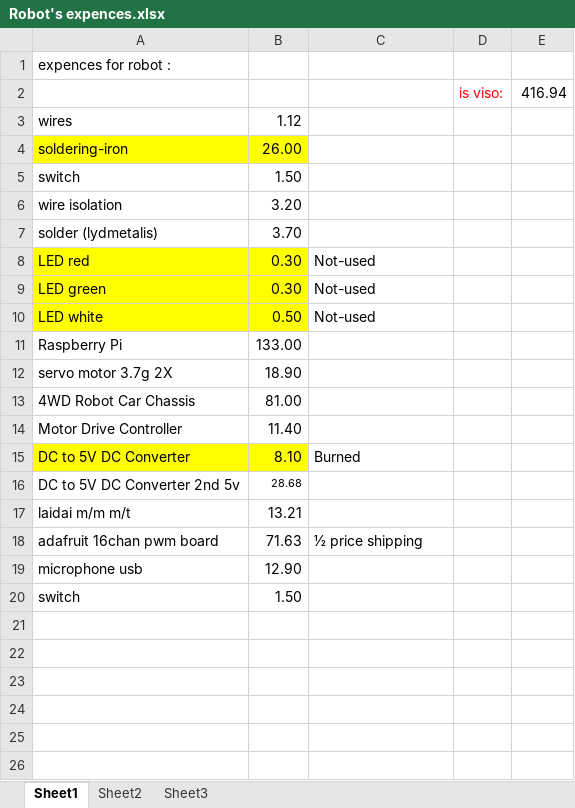
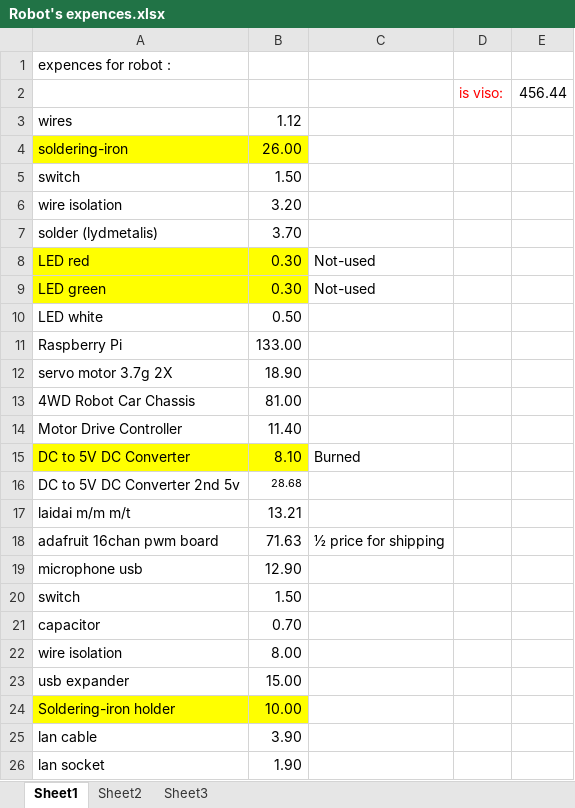
Before and after one commit to mseskas/robotic, an Excel workbook: project docs/Robot's expences.xlsx, sheet Sheet1, drawn as a sheet; values as stored, in another font and other column widths than the file's, no borders; the diff names each change by its address in the sheet, - before the commit and + after, or states it on an @@ line.

```diff
--- a/project docs/Robot's expences.xlsx (sheet Sheet1)
+++ b/project docs/Robot's expences.xlsx (sheet Sheet1)
-E2: 416.94
+E2: 456.44
-A10:B10 fill: #FFFF00
+A10:B10 fill: none
-C10: Not-used
+C10: (empty)
-C18: ½ price shipping
+C18: ½ price for shipping
+row 21: capacitor | 0.70
+row 22: wire isolation | 8.00
+row 23: usb expander | 15.00
+row 24: Soldering-iron holder | 10.00
+row 25: lan cable | 3.90
+row 26: lan socket | 1.90
```
Also changed, not shown: 18 other files.
